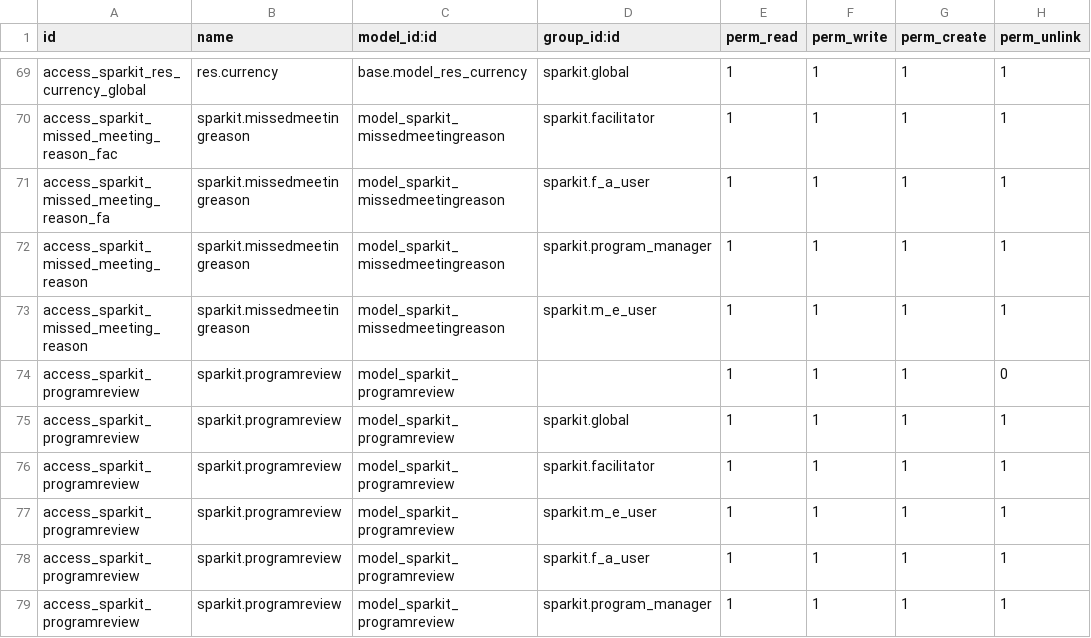
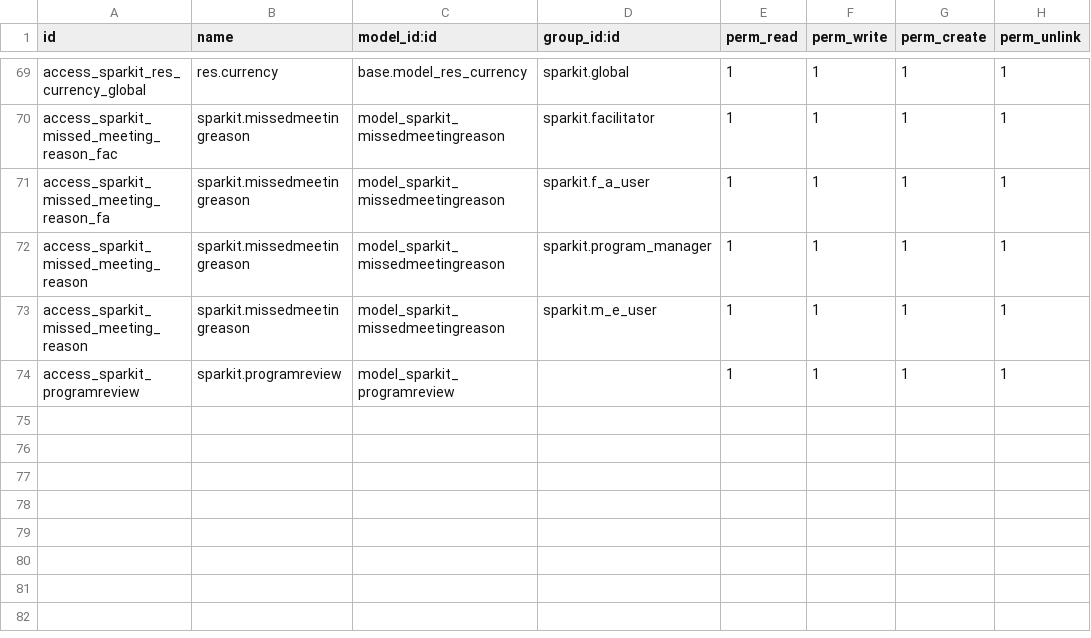
Before and after one commit to max-spark/sparkit, a CSV file: security/ir.model.access.csv, drawn as a sheet; only a part is shown, gaps mark what is left out.

Commit message:
fix program review security

```diff
--- a/security/ir.model.access.csv
+++ b/security/ir.model.access.csv
@@ -73,7 +73,2 @@ access_sparkit_missed_meeting_reason,sparkit.missedmeetingreason,model_sparkit_m
 access_sparkit_missed_meeting_reason,sparkit.missedmeetingreason,model_sparkit_missedmeetingreason,sparkit.m_e_user,1,1,1,1
-access_sparkit_programreview,sparkit.programreview,model_sparkit_programreview,,1,1,1,0
-access_sparkit_programreview,sparkit.programreview,model_sparkit_programreview,sparkit.global,1,1,1,1
-access_sparkit_programreview,sparkit.programreview,model_sparkit_programreview,sparkit.facilitator,1,1,1,1
-access_sparkit_programreview,sparkit.programreview,model_sparkit_programreview,sparkit.m_e_user,1,1,1,1
-access_sparkit_programreview,sparkit.programreview,model_sparkit_programreview,sparkit.f_a_user,1,1,1,1
-access_sparkit_programreview,sparkit.programreview,model_sparkit_programreview,sparkit.program_manager,1,1,1,1
+access_sparkit_programreview,sparkit.programreview,model_sparkit_programreview,,1,1,1,1
```
